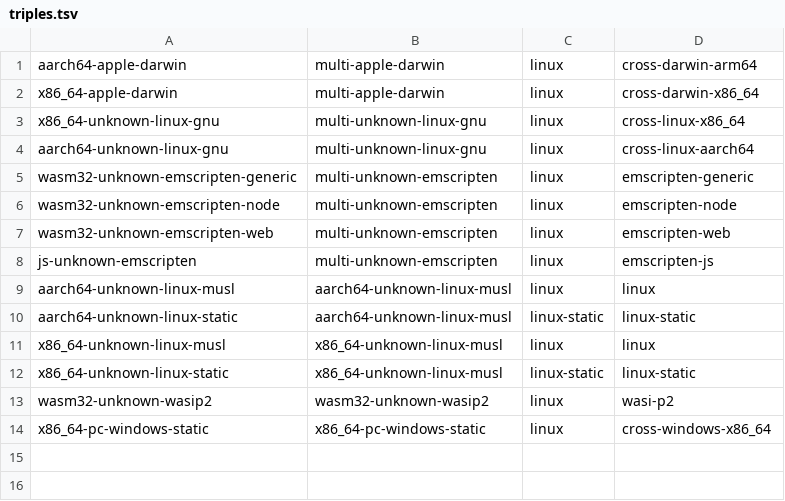
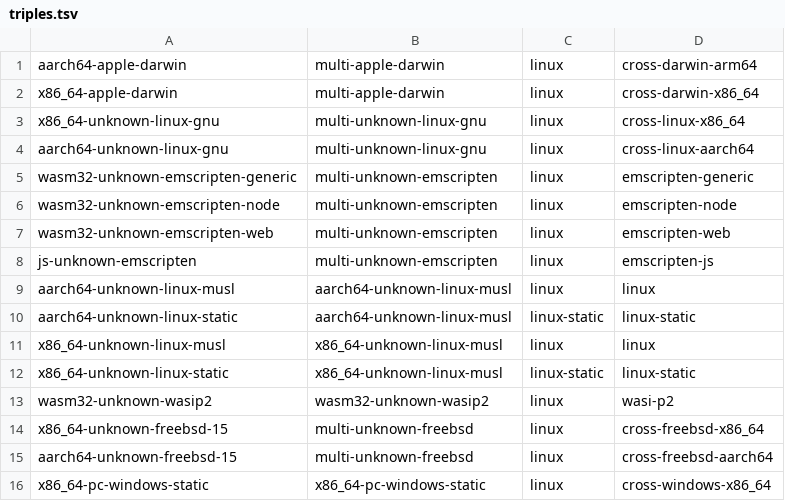
Before and after one commit to suchipi/quickjs, a TSV file: meta/docker/triples.tsv, drawn as a sheet.

```diff
--- a/meta/docker/triples.tsv
+++ b/meta/docker/triples.tsv
@@ -13,2 +13,4 @@ x86_64-unknown-linux-static	x86_64-unknown-linux-musl	linux-static	linux-static
 wasm32-unknown-wasip2	wasm32-unknown-wasip2	linux	wasi-p2
+x86_64-unknown-freebsd-15	multi-unknown-freebsd	linux	cross-freebsd-x86_64
+aarch64-unknown-freebsd-15	multi-unknown-freebsd	linux	cross-freebsd-aarch64
 x86_64-pc-windows-static	x86_64-pc-windows-static	linux	cross-windows-x86_64
```
Also changed, not shown: 9 other files.
